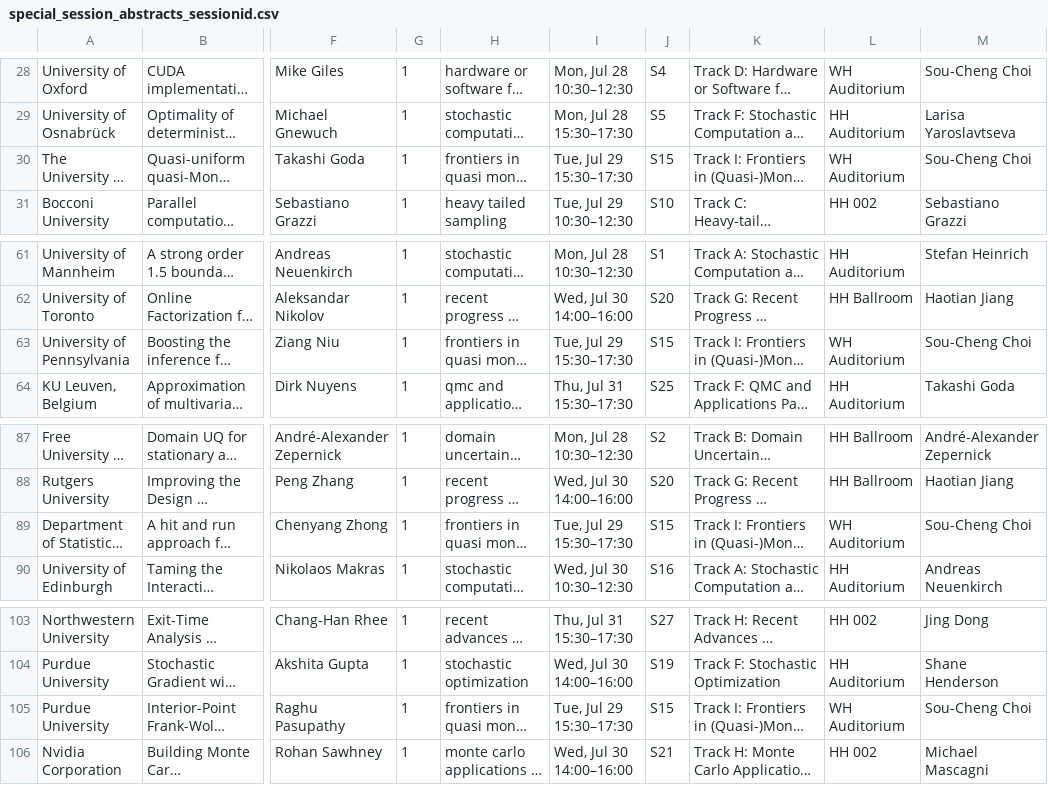
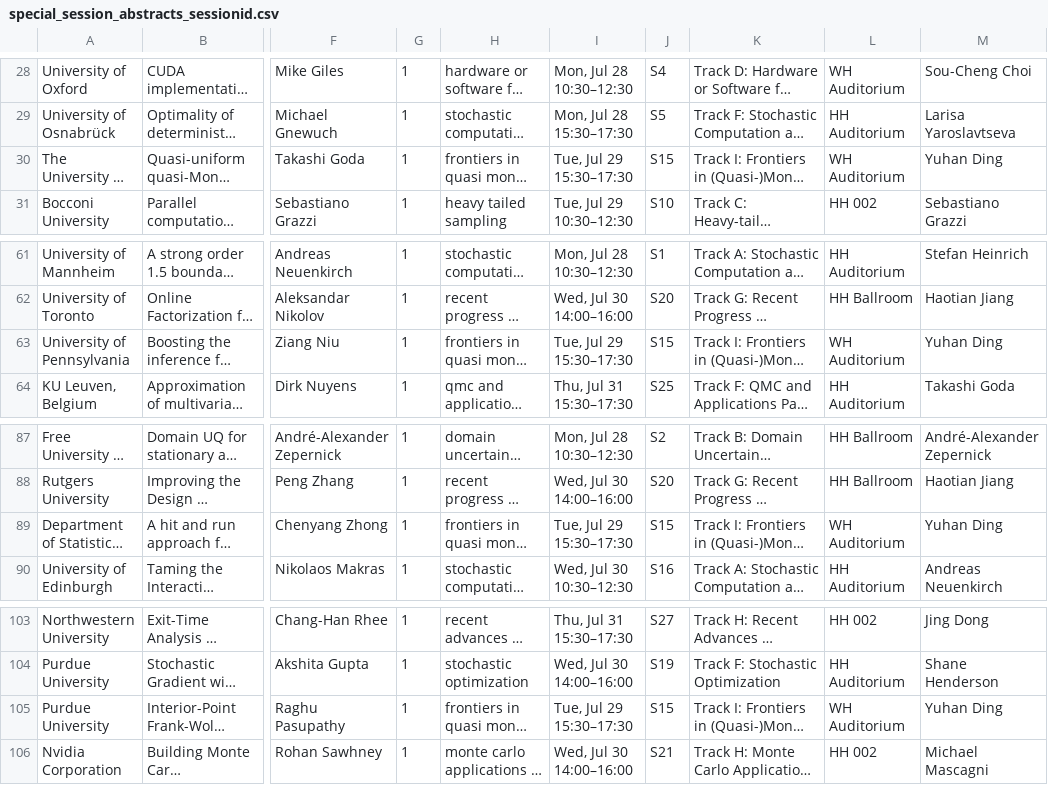
Before and after one commit to fjhickernell/MCM-2025-Program, a CSV file: preprocess/interim/special_session_abstracts_sessionid.csv, drawn as a sheet; only a part is shown, gaps mark what is left out; long unchanged cells end in …; the diff names each change by its address in the sheet, - before the commit and + after, or states it on an @@ line.

Commit message:
+ Yuhan as chair of Frontiers II

```diff
--- a/preprocess/interim/special_session_abstracts_sessionid.csv
+++ b/preprocess/interim/special_session_abstracts_sessionid.csv
-M30: Sou-Cheng Choi
+M30: Yuhan Ding
-M63: Sou-Cheng Choi
+M63: Yuhan Ding
-M89: Sou-Cheng Choi
+M89: Yuhan Ding
-M105: Sou-Cheng Choi
+M105: Yuhan Ding
```
Also changed, not shown: preprocess/input/schedule.csv, preprocess/interim/day2_joined.csv, 12 other files.
